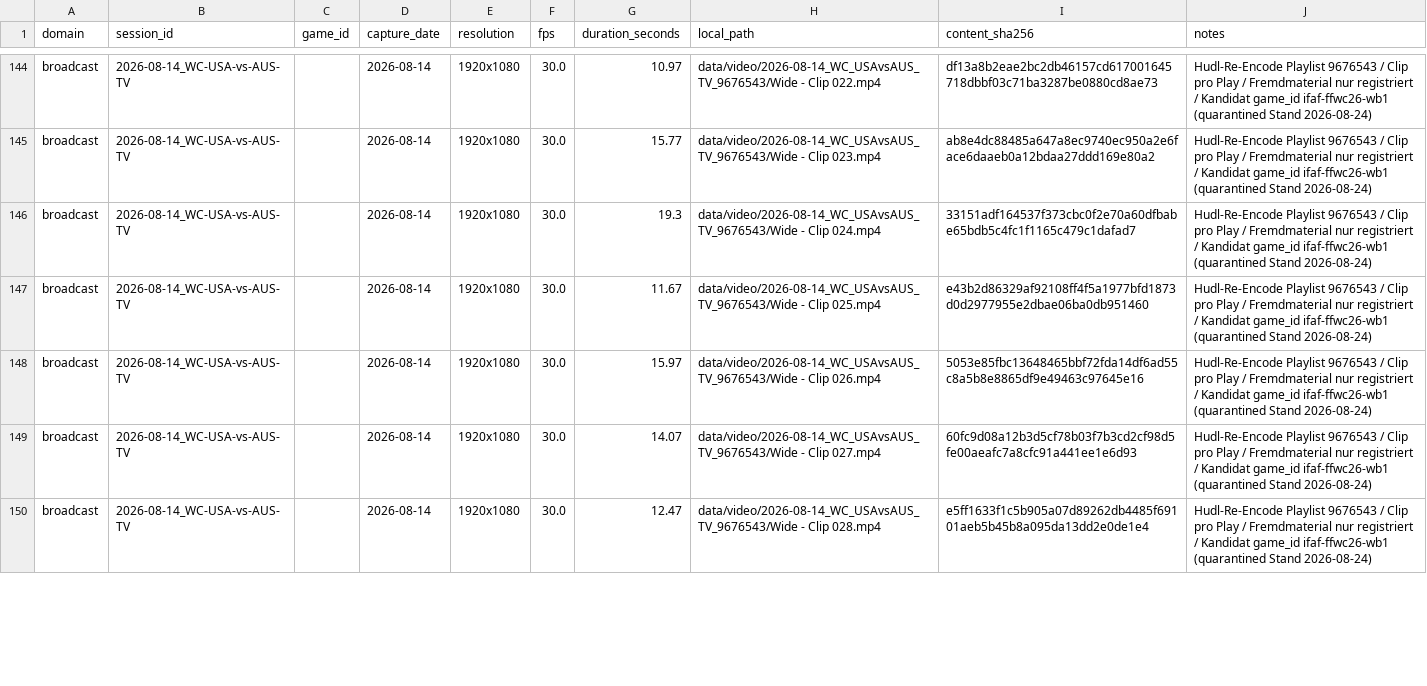
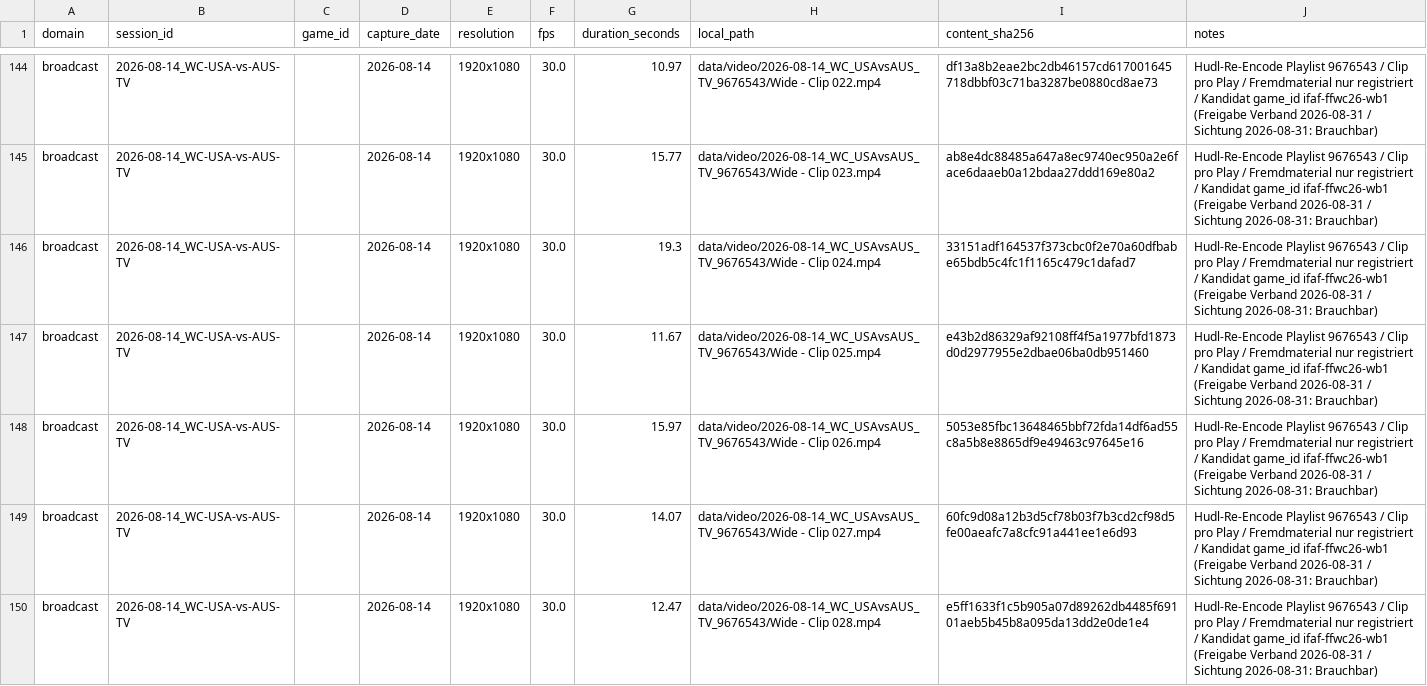
Before and after one commit to christianlohr9/flag_football_ep, a CSV file: data/reference/video_inventory.csv, drawn as a sheet; only a part is shown, gaps mark what is left out; the diff covers the shown part only; the diff names each change by its address in the sheet, - before the commit and + after, or states it on an @@ line.

Commit message:
feat(02.2-02): sight sideline and broadcast domains, refresh inventory notes
Run ffep cv sight against the 60 GoPro sideline clips and 51 TV
broadcast clips now that the footage is present. Both domains
measure Brauchbar-tier at 1080p (sideline p50=27.0px, broadcast
p50=23.0px), both recommend resolution=896/sahi=false, matching
the config already in place from the pilot session.

Record findings in docs/material-sighting.md, including the
scope tension between the broadcast (opponent/third-party TV
footage) measurement and D-01/REQ-S2-06's deferral of that
material to Phase 2.5 -- flagged for the D-11 human verdict, not
resolved here.

Replace the stale 2026-08-24 quarantine note in
video_inventory.csv with the 2026-08-31 federation approval plus
the measured sighting tier per clip; content_sha256 values
unchanged.

```diff
--- a/data/reference/video_inventory.csv
+++ b/data/reference/video_inventory.csv
-J144:J150 (notes): …game_id ifaf-ffwc26-wb1 (quarantined Stand 2026-08-24)
+J144:J150 (notes): …game_id ifaf-ffwc26-wb1 (Freigabe Verband 2026-08-31 / Sichtung 2026-08-31: Brauchbar)
```
Also changed, not shown: 104 edited cells elsewhere in this file, 3 other files.
